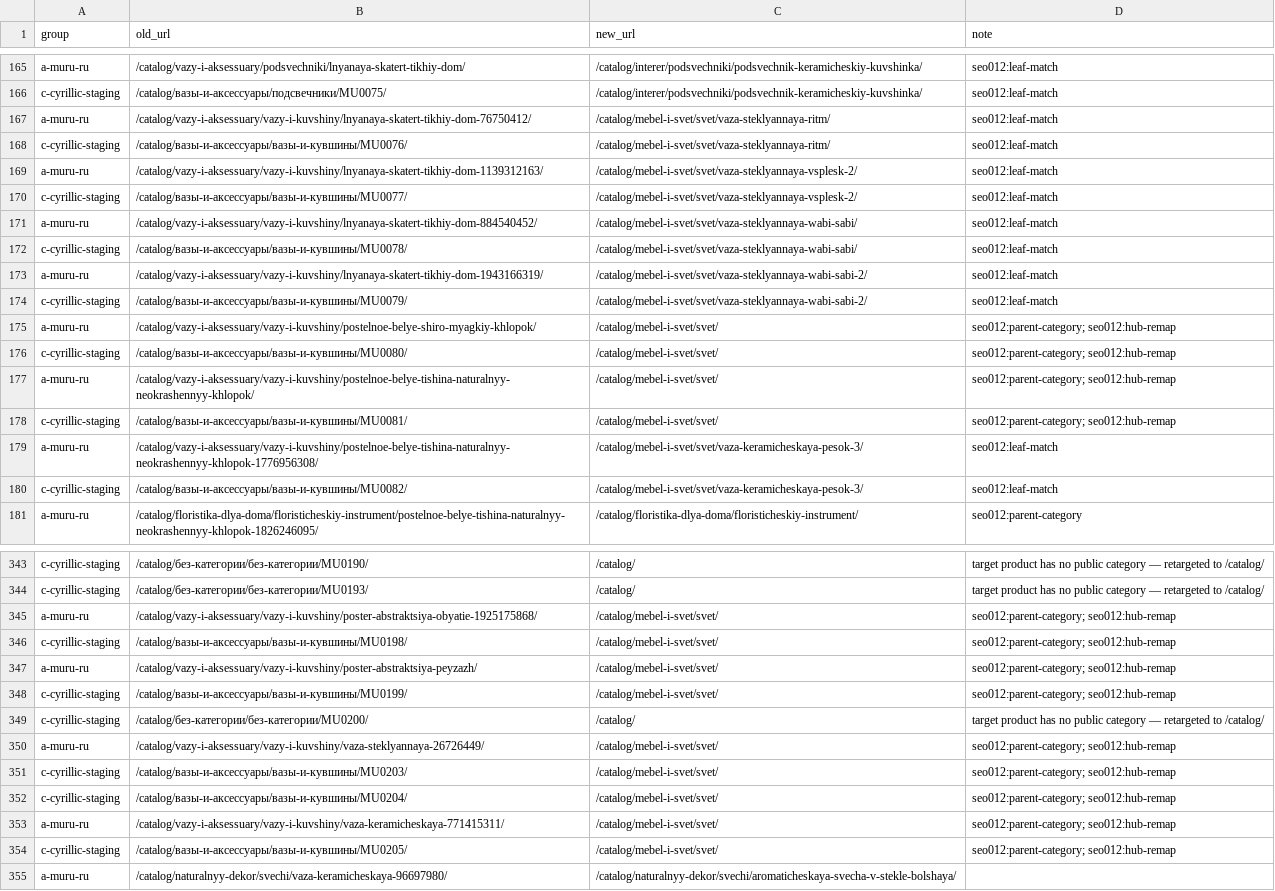
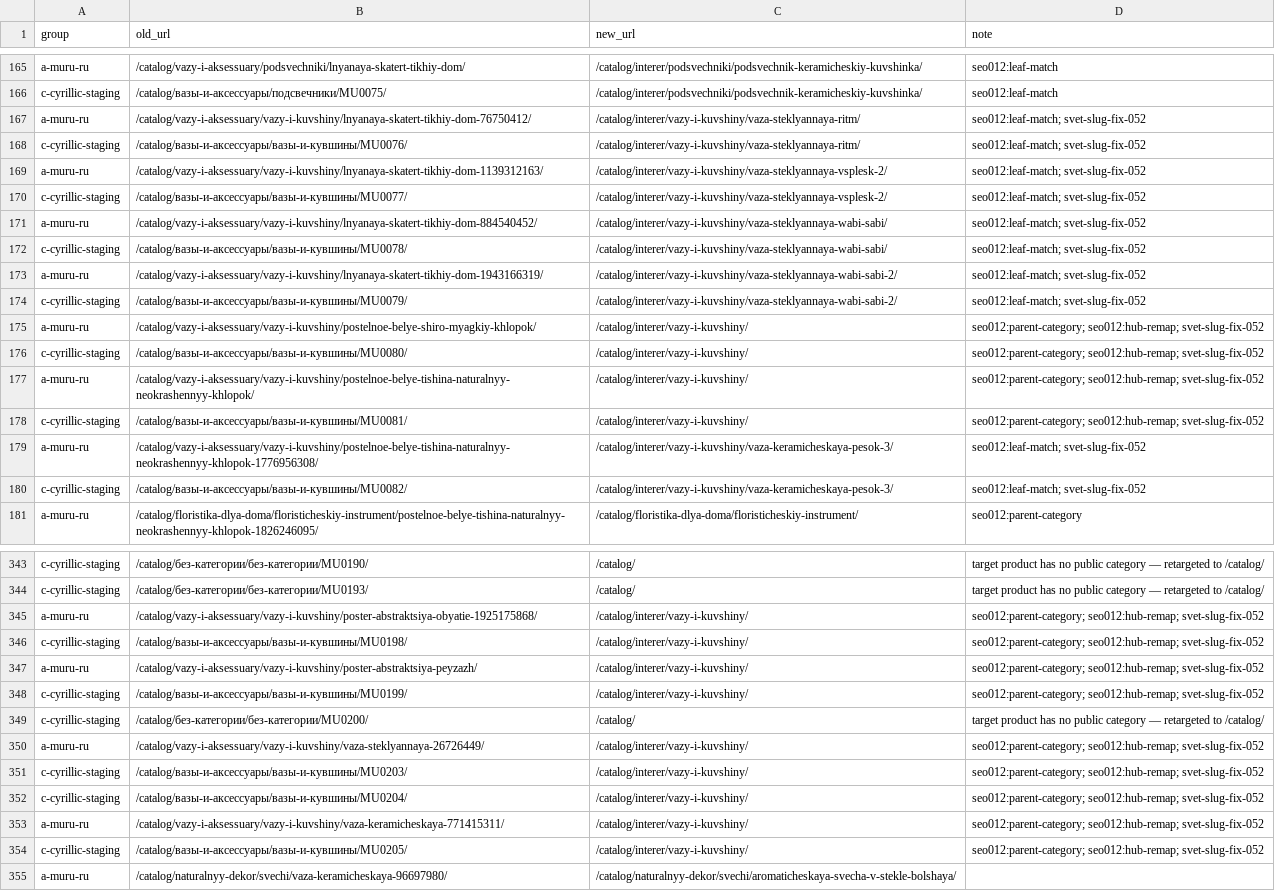
Before and after one commit to VasiliiLbyte/muru-storefront, a CSV file: scripts/url-migration-data/redirects_preview.csv, drawn as a sheet; only a part is shown, gaps mark what is left out; the diff covers the shown part only; the diff names each change by its address in the sheet, - before the commit and + after, or states it on an @@ line.

```diff
--- a/scripts/url-migration-data/redirects_preview.csv
+++ b/scripts/url-migration-data/redirects_preview.csv
-C167:C168 (new_url): /catalog/mebel-i-svet/svet/vaza-steklyannaya-ritm/
+C167:C168 (new_url): /catalog/interer/vazy-i-kuvshiny/vaza-steklyannaya-ritm/
-D167:D174 (note): seo012:leaf-match
+D167:D174 (note): seo012:leaf-match; svet-slug-fix-052
-C169:C170 (new_url): /catalog/mebel-i-svet/svet/vaza-steklyannaya-vsplesk-2/
+C169:C170 (new_url): /catalog/interer/vazy-i-kuvshiny/vaza-steklyannaya-vsplesk-2/
-C171:C172 (new_url): /catalog/mebel-i-svet/svet/vaza-steklyannaya-wabi-sabi/
+C171:C172 (new_url): /catalog/interer/vazy-i-kuvshiny/vaza-steklyannaya-wabi-sabi/
-C173:C174 (new_url): /catalog/mebel-i-svet/svet/vaza-steklyannaya-wabi-sabi-2/
+C173:C174 (new_url): /catalog/interer/vazy-i-kuvshiny/vaza-steklyannaya-wabi-sabi-2/
-C175:C178 (new_url): /catalog/mebel-i-svet/svet/
+C175:C178 (new_url): /catalog/interer/vazy-i-kuvshiny/
-D175:D178 (note): seo012:parent-category; seo012:hub-remap
+D175:D178 (note): seo012:parent-category; seo012:hub-remap; svet-slug-fix-052
-C179:C180 (new_url): /catalog/mebel-i-svet/svet/vaza-keramicheskaya-pesok-3/
+C179:C180 (new_url): /catalog/interer/vazy-i-kuvshiny/vaza-keramicheskaya-pesok-3/
-D179:D180 (note): seo012:leaf-match
+D179:D180 (note): seo012:leaf-match; svet-slug-fix-052
-C345:C348 (new_url): /catalog/mebel-i-svet/svet/
+C345:C348 (new_url): /catalog/interer/vazy-i-kuvshiny/
-D345:D348 (note): seo012:parent-category; seo012:hub-remap
+D345:D348 (note): seo012:parent-category; seo012:hub-remap; svet-slug-fix-052
-C350:C354 (new_url): /catalog/mebel-i-svet/svet/
+C350:C354 (new_url): /catalog/interer/vazy-i-kuvshiny/
-D350:D354 (note): seo012:parent-category; seo012:hub-remap
+D350:D354 (note): seo012:parent-category; seo012:hub-remap; svet-slug-fix-052
```
Also changed, not shown: 1 added row and 146 edited cells elsewhere in this file, 4 other files.
